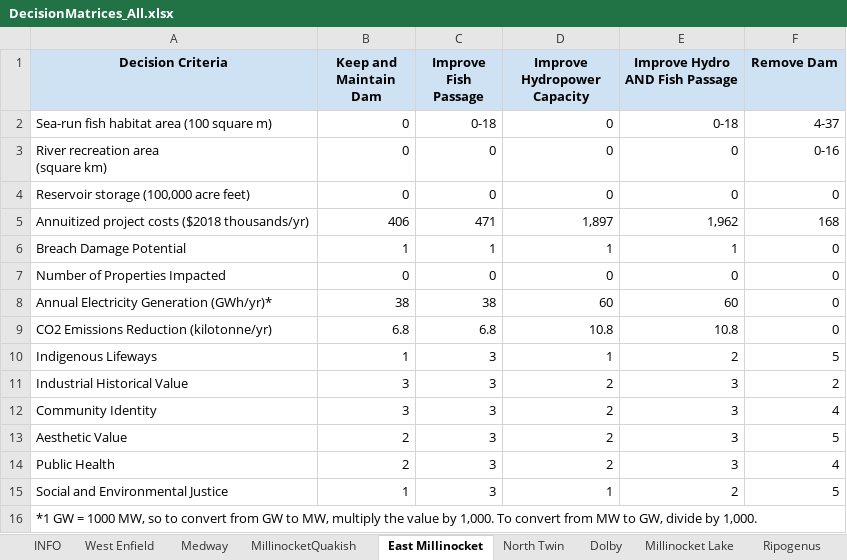
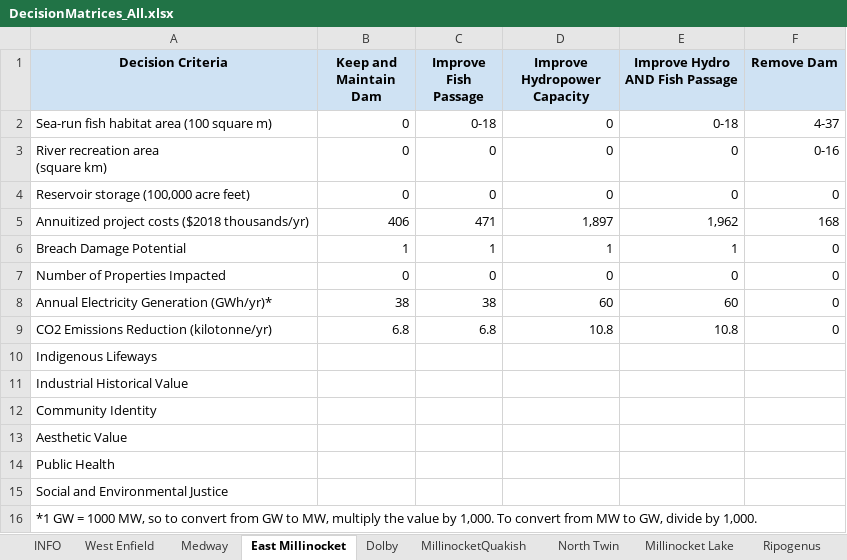
Before and after one commit to dams-mcda/Dams-MCDA, an Excel workbook: src/dams_mcda/www/DecisionMatrices_All.xlsx, sheet East Millinocket, drawn as a sheet; values as stored, in another font and other column widths than the file's, no borders; the diff names each change by its address in the sheet, - before the commit and + after, or states it on an @@ line.

```diff
--- a/src/dams_mcda/www/DecisionMatrices_All.xlsx (sheet East Millinocket)
+++ b/src/dams_mcda/www/DecisionMatrices_All.xlsx (sheet East Millinocket)
@@ sheet tab order changed: INFO | West Enfield | Medway | East Millinocket | Dolby | MillinocketQuakish | North Twin | Millinocket Lake | Ripogenus @@
-B10 (Keep and Maintain Dam): 1
+B10 (Keep and Maintain Dam): (empty)
-C10:C15 (Improve Fish Passage): 3
+C10:C15 (Improve Fish Passage): (empty)
-D10 (Improve Hydropower Capacity): 1
+D10 (Improve Hydropower Capacity): (empty)
-E10 (Improve Hydro AND Fish Passage): 2
+E10 (Improve Hydro AND Fish Passage): (empty)
-F10 (Remove Dam): 5
+F10 (Remove Dam): (empty)
-B11:B12 (Keep and Maintain Dam): 3
+B11:B12 (Keep and Maintain Dam): (empty)
-D11:D14 (Improve Hydropower Capacity): 2
+D11:D14 (Improve Hydropower Capacity): (empty)
-E11:E14 (Improve Hydro AND Fish Passage): 3
+E11:E14 (Improve Hydro AND Fish Passage): (empty)
-F11 (Remove Dam): 2
+F11 (Remove Dam): (empty)
-F12 (Remove Dam): 4
+F12 (Remove Dam): (empty)
-B13:B14 (Keep and Maintain Dam): 2
+B13:B14 (Keep and Maintain Dam): (empty)
-F13 (Remove Dam): 5
+F13 (Remove Dam): (empty)
-F14 (Remove Dam): 4
+F14 (Remove Dam): (empty)
-B15 (Keep and Maintain Dam): 1
+B15 (Keep and Maintain Dam): (empty)
-D15 (Improve Hydropower Capacity): 1
+D15 (Improve Hydropower Capacity): (empty)
-E15 (Improve Hydro AND Fish Passage): 2
+E15 (Improve Hydro AND Fish Passage): (empty)
-F15 (Remove Dam): 5
+F15 (Remove Dam): (empty)
```
Also changed, not shown: sheet Medway, sheet Millinocket Lake, sheet North Twin, sheet West Enfield, sheet Dolby, sheet Ripogenus, 2 more sheets, 2 other files.
